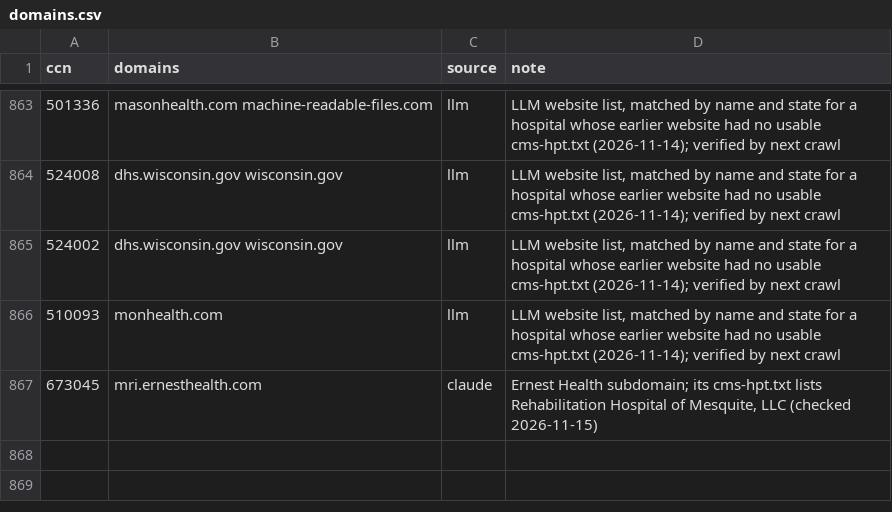
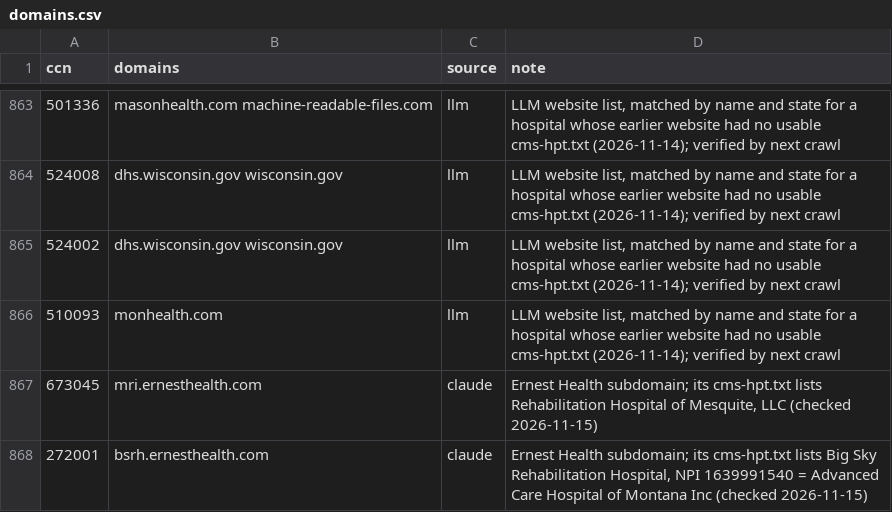
Before and after one commit to Moqri-Lab/hospitals, a CSV file: data/registry/domains.csv, drawn as a sheet; only a part is shown, gaps mark what is left out.

```diff
--- a/data/registry/domains.csv
+++ b/data/registry/domains.csv
@@ -867 +867,2 @@ ccn,domains,source,note
 673045,mri.ernesthealth.com,claude,"Ernest Health subdomain; its cms-hpt.txt lists Rehabilitation Hospital of Mesquite, LLC (checked 2026-11-15)"
+272001,bsrh.ernesthealth.com,claude,"Ernest Health subdomain; its cms-hpt.txt lists Big Sky Rehabilitation Hospital, NPI 1639991540 = Advanced Care Hospital of Montana Inc (checked 2026-11-15)"
```
Also changed, not shown: data/registry/location_overrides.csv, 1 other file.
